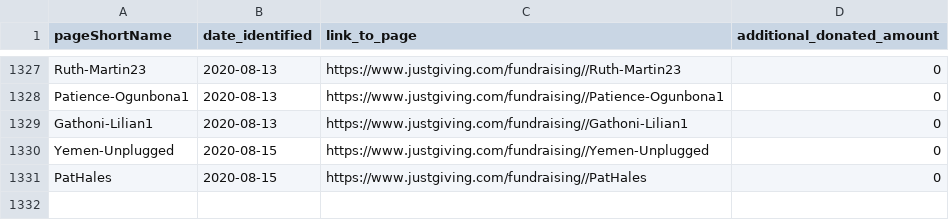
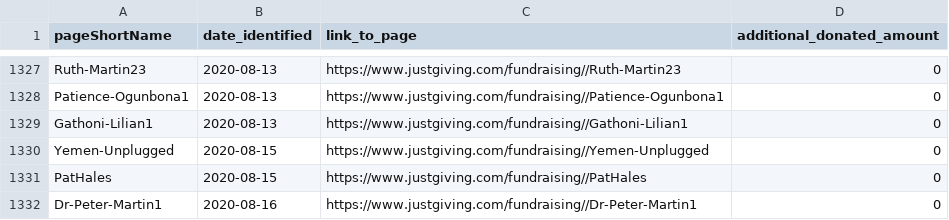
Before and after one commit to daaronr/fundraising_data_pull, a CSV file: data/treatments.csv, drawn as a sheet; only a part is shown, gaps mark what is left out; the diff names each change by its address in the sheet, - before the commit and + after, or states it on an @@ line.

```diff
--- a/data/treatments.csv
+++ b/data/treatments.csv
+row 1332: Dr-Peter-Martin1 | 2020-08-16 | https://www.justgiving.com/fundraising//Dr-Peter-Martin1 | 0
```
Also changed, not shown: data/data_pulls.csv, data/experimental_pages.csv, 5 other files.
